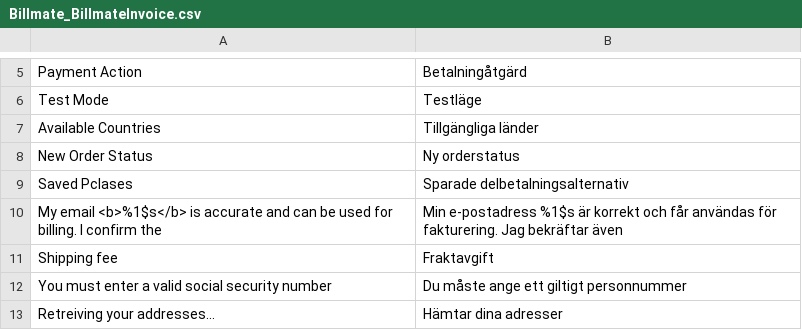
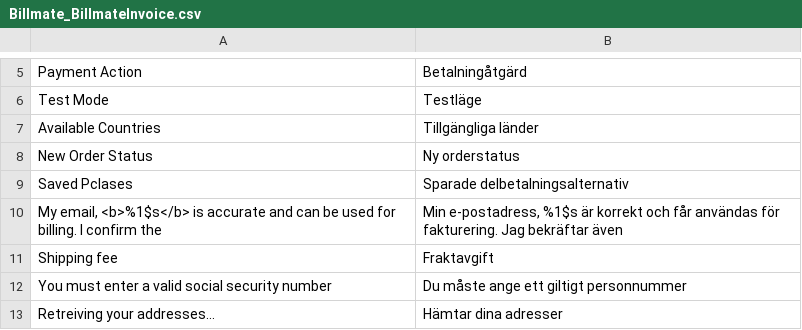
Before and after one commit to Billmate/magento, a CSV file: app/locale/sv_SE/Billmate_BillmateInvoice.csv, drawn as a sheet; only a part is shown, gaps mark what is left out.

Commit message:
Added Comma after email address
Fixes #61

```diff
--- a/app/locale/sv_SE/Billmate_BillmateInvoice.csv
+++ b/app/locale/sv_SE/Billmate_BillmateInvoice.csv
@@ -9,3 +9,3 @@ New Order Status,Ny orderstatus
 Saved Pclases,Sparade delbetalningsalternativ
-"My email <b>%1$s</b> is accurate and can be used for billing. I confirm the","Min e-postadress %1$s är korrekt och får användas för fakturering. Jag bekräftar även"
+"My email, <b>%1$s</b> is accurate and can be used for billing. I confirm the","Min e-postadress, %1$s är korrekt och får användas för fakturering. Jag bekräftar även"
 Shipping fee,Fraktavgift
```
Also changed, not shown: app/locale/sv_SE/Billmate_PartPayment.csv, 2 other files.
